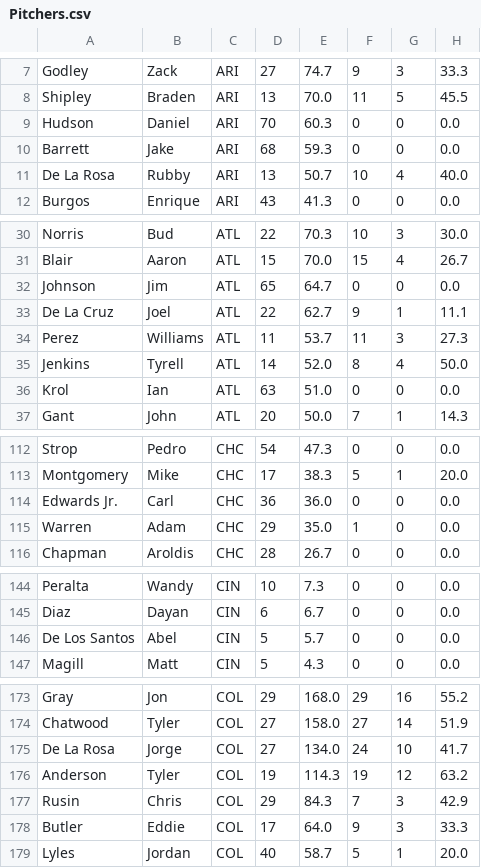
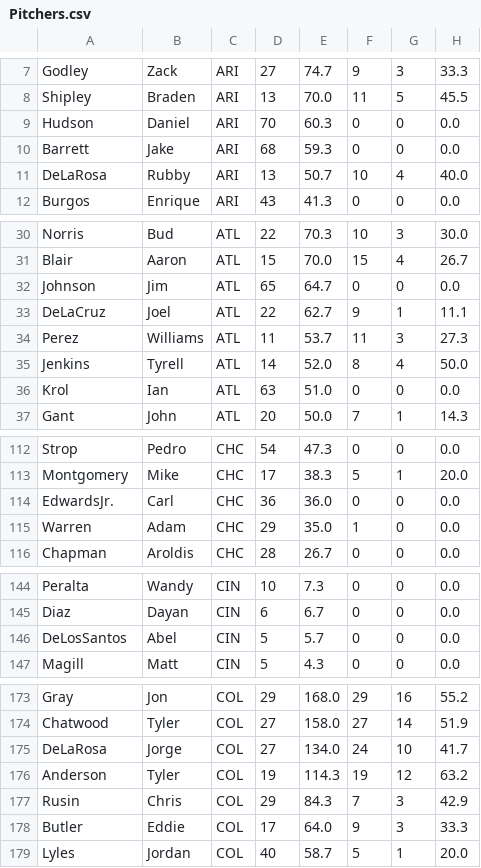
Before and after one commit to theguywhodoesthething/BaseballStatsApp, a CSV file: WebContent/WEB-INF/Pitchers.csv, drawn as a sheet; only a part is shown, gaps mark what is left out; the diff covers the shown part only; the diff names each change by its address in the sheet, - before the commit and + after, or states it on an @@ line.

```diff
--- a/WebContent/WEB-INF/Pitchers.csv
+++ b/WebContent/WEB-INF/Pitchers.csv
-A11: De La Rosa
+A11: DeLaRosa
-A33: De La Cruz
+A33: DeLaCruz
-A114: Edwards Jr.
+A114: EdwardsJr.
-A146: De Los Santos
+A146: DeLosSantos
-A175: De La Rosa
+A175: DeLaRosa
```
Also changed, not shown: 3 edited cells elsewhere in this file, WebContent/WEB-INF/Hitters.csv, 10 other files.
